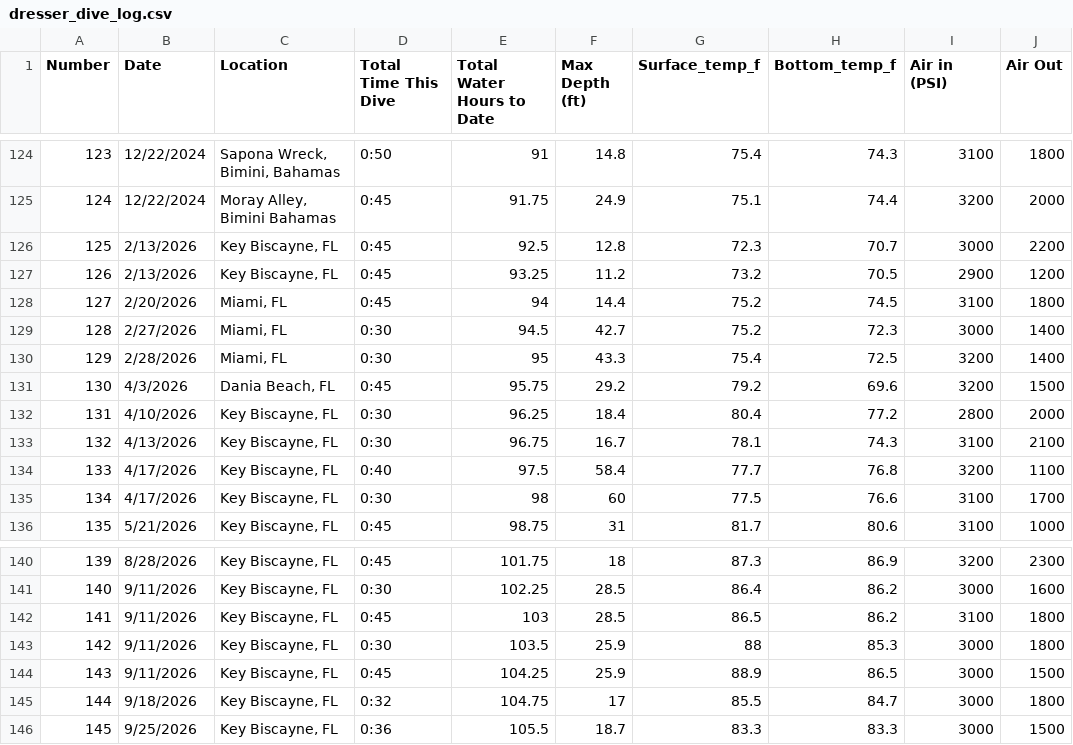
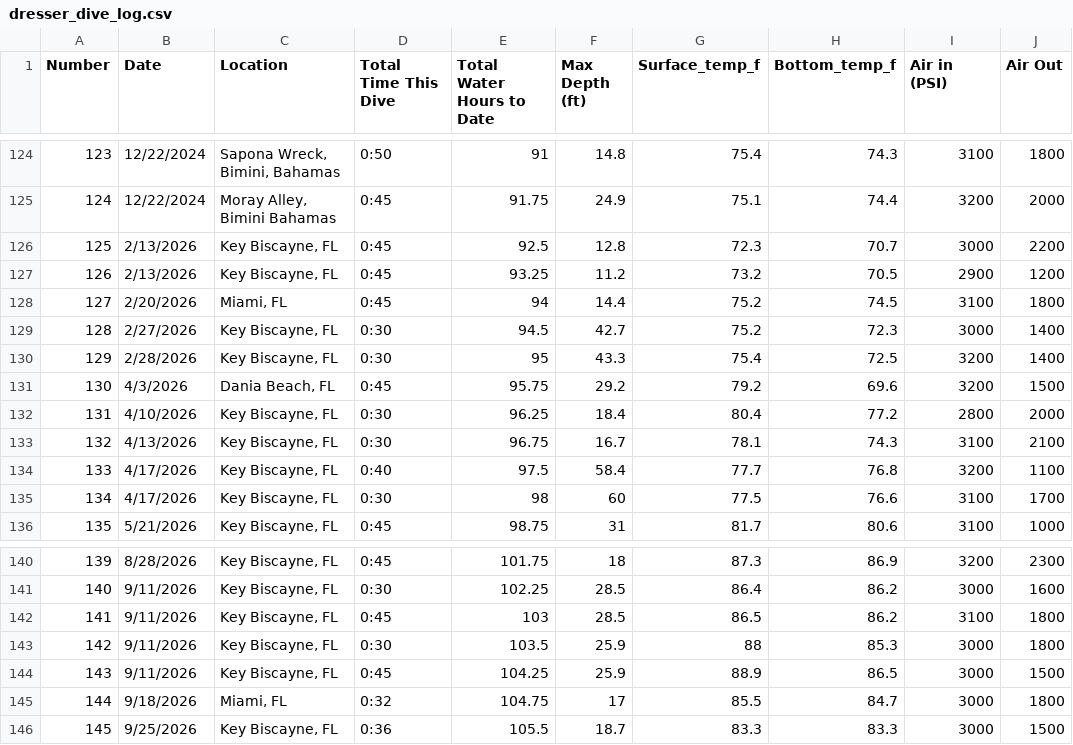
Before and after one commit to edresser/EVR628_portfolio, a CSV file: data/raw/dresser_dive_log.csv, drawn as a sheet; only a part is shown, gaps mark what is left out; the diff names each change by its address in the sheet, - before the commit and + after, or states it on an @@ line.

Commit message:
Location inconsistency in csv. edited and re-comitted.

```diff
--- a/data/raw/dresser_dive_log.csv
+++ b/data/raw/dresser_dive_log.csv
-C129:C130 (Location): Miami, FL
+C129:C130 (Location): Key Biscayne, FL
-C145 (Location): Key Biscayne, FL
+C145 (Location): Miami, FL
```
